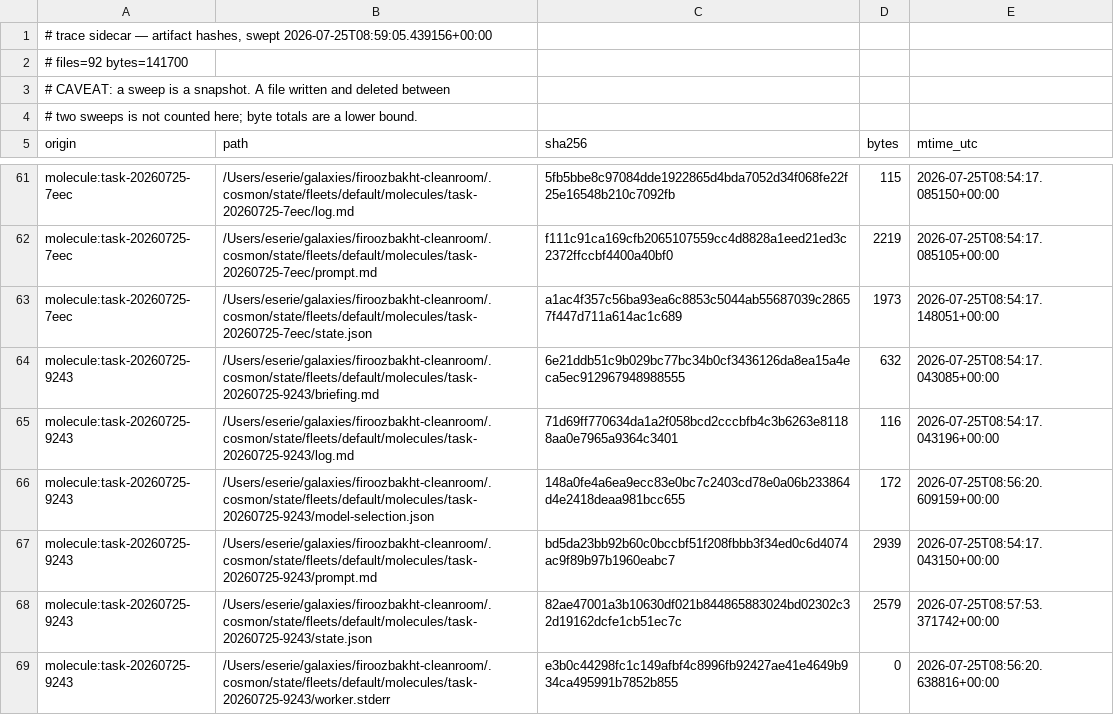
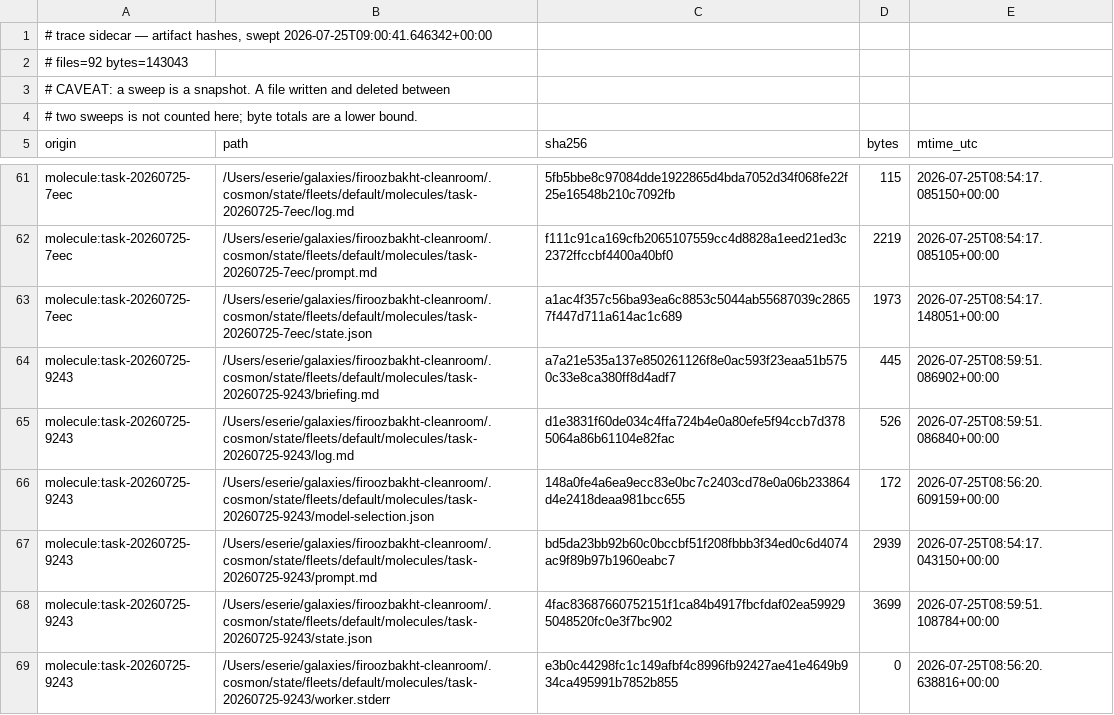
Before and after one commit to noogram-labs/firoozbakht-cleanroom, a TSV file: trace/germ-20260725-6cf650df/hashes.tsv, drawn as a sheet; only a part is shown, gaps mark what is left out.

Commit message:
fix: exclude collector's own output_dir from artifact hashing
The collector node's output_dir is trace/ itself under its run_dir, so
hashing it created a self-reference: the recorded hash went stale the
instant the sweep rewrote its own files. Verified against a live sweep
(0/92 mismatches after the fix, vs 5/97 before) while another node in
the polymer was actively running.

```diff
--- a/trace/germ-20260725-6cf650df/hashes.tsv
+++ b/trace/germ-20260725-6cf650df/hashes.tsv
@@ -1,3 +1,3 @@
-# trace sidecar — artifact hashes, swept 2026-07-25T08:59:05.439156+00:00
-# files=92 bytes=141700
+# trace sidecar — artifact hashes, swept 2026-07-25T09:00:41.646342+00:00
+# files=92 bytes=143043
 # CAVEAT: a sweep is a snapshot. A file written and deleted between
@@ -63,7 +63,7 @@ molecule:task-20260725-7eec	/Users/eserie/galaxies/firoozbakht-cleanroom/.cosmon
 molecule:task-20260725-7eec	/Users/eserie/galaxies/firoozbakht-cleanroom/.cosmon/state/fleets/default/molecules/task-20260725-7eec/state.json	a1ac4f357c56ba93ea6c8853c5044ab55687039c28657f447d711a614ac1c689	1973	2026-07-25T08:54:17.148051+00:00
-molecule:task-20260725-9243	/Users/eserie/galaxies/firoozbakht-cleanroom/.cosmon/state/fleets/default/molecules/task-20260725-9243/briefing.md	6e21ddb51c9b029bc77bc34b0cf3436126da8ea15a4eca5ec912967948988555	632	2026-07-25T08:54:17.043085+00:00
-molecule:task-20260725-9243	/Users/eserie/galaxies/firoozbakht-cleanroom/.cosmon/state/fleets/default/molecules/task-20260725-9243/log.md	71d69ff770634da1a2f058bcd2cccbfb4c3b6263e81188aa0e7965a9364c3401	116	2026-07-25T08:54:17.043196+00:00
+molecule:task-20260725-9243	/Users/eserie/galaxies/firoozbakht-cleanroom/.cosmon/state/fleets/default/molecules/task-20260725-9243/briefing.md	a7a21e535a137e850261126f8e0ac593f23eaa51b5750c33e8ca380ff8d4adf7	445	2026-07-25T08:59:51.086902+00:00
+molecule:task-20260725-9243	/Users/eserie/galaxies/firoozbakht-cleanroom/.cosmon/state/fleets/default/molecules/task-20260725-9243/log.md	d1e3831f60de034c4ffa724b4e0a80efe5f94ccb7d3785064a86b61104e82fac	526	2026-07-25T08:59:51.086840+00:00
 molecule:task-20260725-9243	/Users/eserie/galaxies/firoozbakht-cleanroom/.cosmon/state/fleets/default/molecules/task-20260725-9243/model-selection.json	148a0fe4a6ea9ecc83e0bc7c2403cd78e0a06b233864d4e2418deaa981bcc655	172	2026-07-25T08:56:20.609159+00:00
 molecule:task-20260725-9243	/Users/eserie/galaxies/firoozbakht-cleanroom/.cosmon/state/fleets/default/molecules/task-20260725-9243/prompt.md	bd5da23bb92b60c0bccbf51f208fbbb3f34ed0c6d4074ac9f89b97b1960eabc7	2939	2026-07-25T08:54:17.043150+00:00
-molecule:task-20260725-9243	/Users/eserie/galaxies/firoozbakht-cleanroom/.cosmon/state/fleets/default/molecules/task-20260725-9243/state.json	82ae47001a3b10630df021b844865883024bd02302c32d19162dcfe1cb51ec7c	2579	2026-07-25T08:57:53.371742+00:00
+molecule:task-20260725-9243	/Users/eserie/galaxies/firoozbakht-cleanroom/.cosmon/state/fleets/default/molecules/task-20260725-9243/state.json	4fac83687660752151f1ca84b4917fbcfdaf02ea599295048520fc0e3f7bc902	3699	2026-07-25T08:59:51.108784+00:00
 molecule:task-20260725-9243	/Users/eserie/galaxies/firoozbakht-cleanroom/.cosmon/state/fleets/default/molecules/task-20260725-9243/worker.stderr	e3b0c44298fc1c149afbf4c8996fb92427ae41e4649b934ca495991b7852b855	0	2026-07-25T08:56:20.638816+00:00
```
Also changed, not shown: 5 other files.
